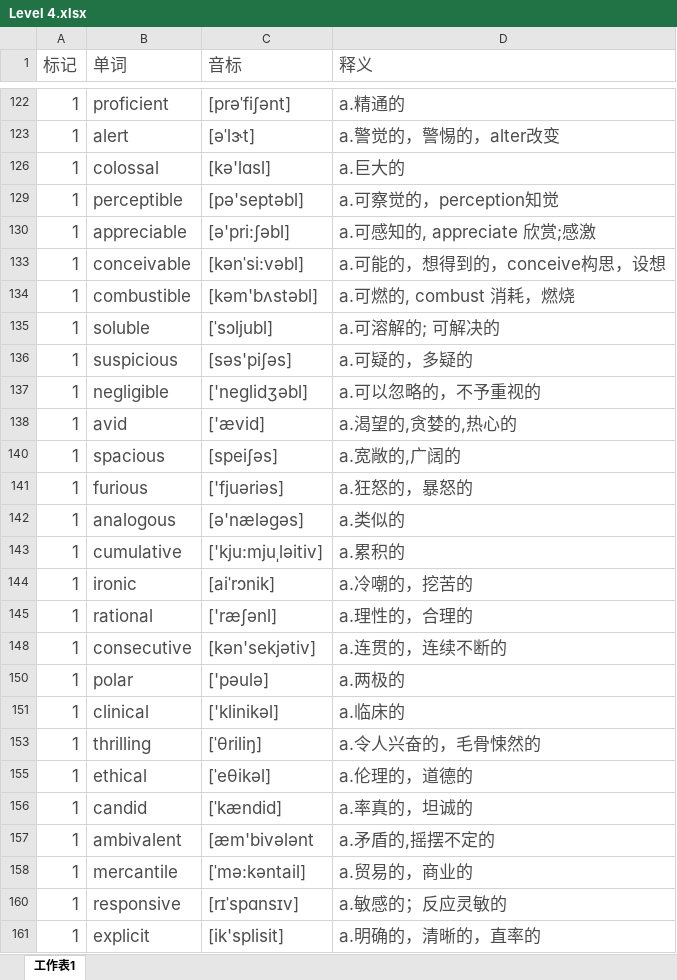
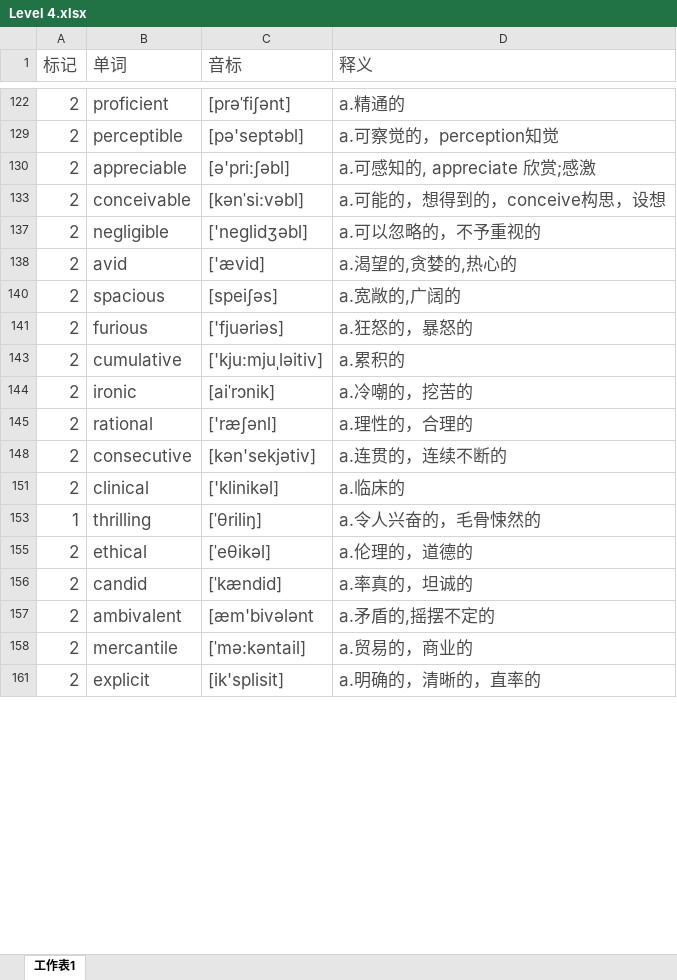
Before and after one commit to mytEcust/toefllevellist, an Excel workbook: Level 4.xlsx, sheet 工作表1, drawn as a sheet; only a part is shown, gaps mark what is left out; values as stored, in another font and other column widths than the file's, no borders; charts and pictures not drawn; the diff covers the shown part only; the diff names each change by its address in the sheet, - before the commit and + after, or states it on an @@ line.

```diff
--- a/Level 4.xlsx (sheet 工作表1)
+++ b/Level 4.xlsx (sheet 工作表1)
-A122 (标记): 1
+A122 (标记): 2
-row 123: 1 | alert | [əˈlɝt] | a.警觉的，警惕的，alter改变
-row 126: 1 | colossal | [kə'lɑsl] | a.巨大的
-A129:A130 (标记): 1
+A129:A130 (标记): 2
-A133 (标记): 1
+A133 (标记): 2
-row 134: 1 | combustible | [kəm'bʌstəbl] | a.可燃的, combust 消耗，燃烧
-row 135: 1 | soluble | [ˈsɔljubl] | a.可溶解的; 可解决的
-row 136: 1 | suspicious | [səs'piʃəs] | a.可疑的，多疑的
-A137:A138 (标记): 1
+A137:A138 (标记): 2
-A140:A141 (标记): 1
+A140:A141 (标记): 2
-row 142: 1 | analogous | [ə'næləgəs] | a.类似的
-A143:A145 (标记): 1
+A143:A145 (标记): 2
-A148 (标记): 1
+A148 (标记): 2
-row 150: 1 | polar | ['pəulə] | a.两极的
-A151 (标记): 1
+A151 (标记): 2
-A155:A158 (标记): 1
+A155:A158 (标记): 2
-row 160: 1 | responsive | [rɪˈspɑnsɪv] | a.敏感的；反应灵敏的
-A161 (标记): 1
+A161 (标记): 2
```
Also changed, not shown: 20 removed rows and 35 edited cells elsewhere in this sheet, hidden cells.
